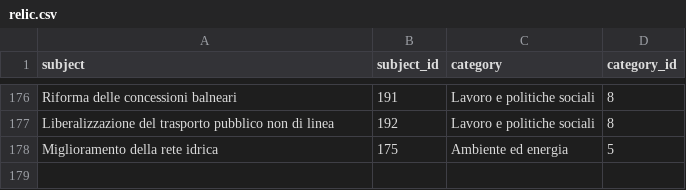
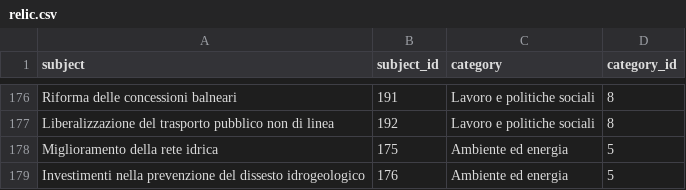
Before and after one commit to indecis-it/data, a CSV file: data/relic.csv, drawn as a sheet; only a part is shown, gaps mark what is left out; the diff names each change by its address in the sheet, - before the commit and + after, or states it on an @@ line.

```diff
--- a/data/relic.csv
+++ b/data/relic.csv
+row 179: Investimenti nella prevenzione del dissesto idrogeologico | 176 | Ambiente ed energia | 5
```
Also changed, not shown: data/glossary.csv, data/press.csv, 5 other files.
